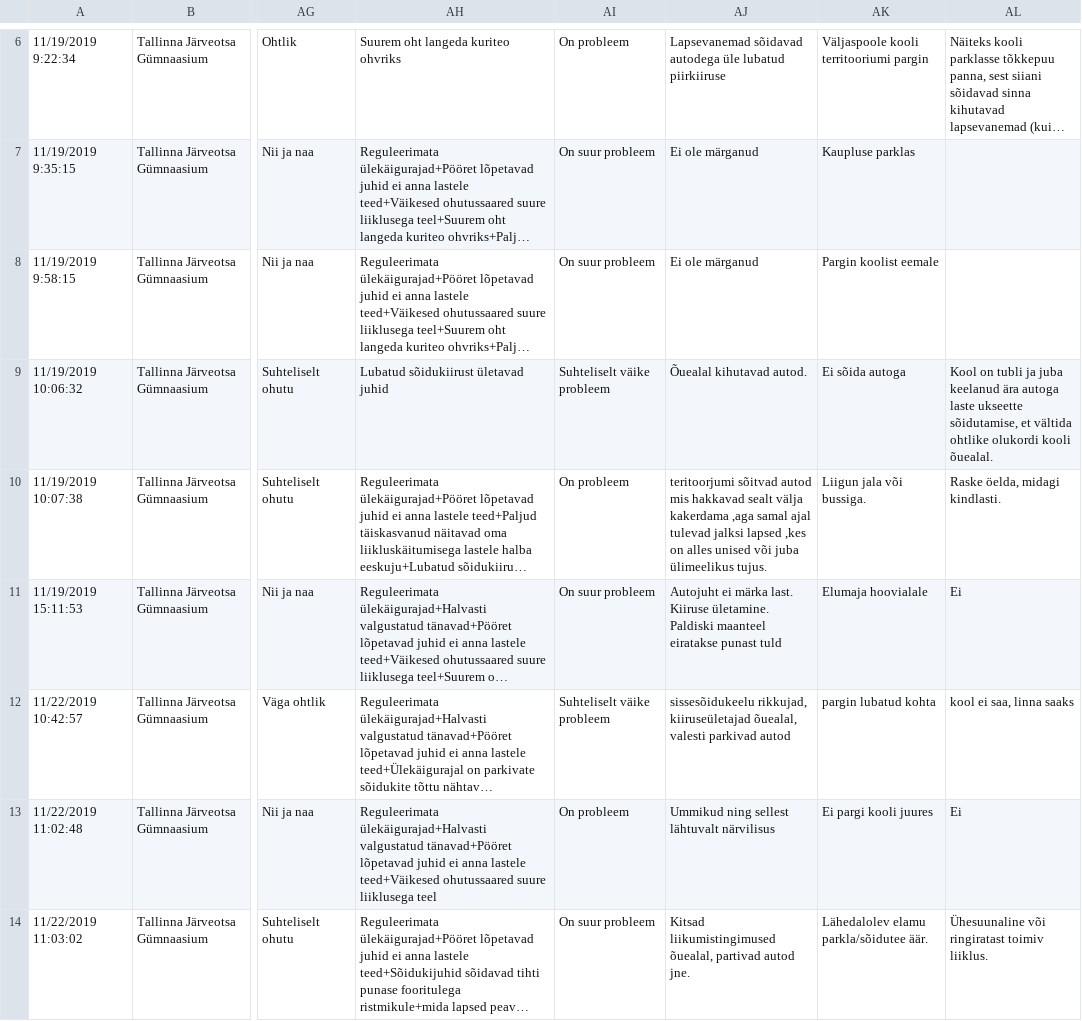
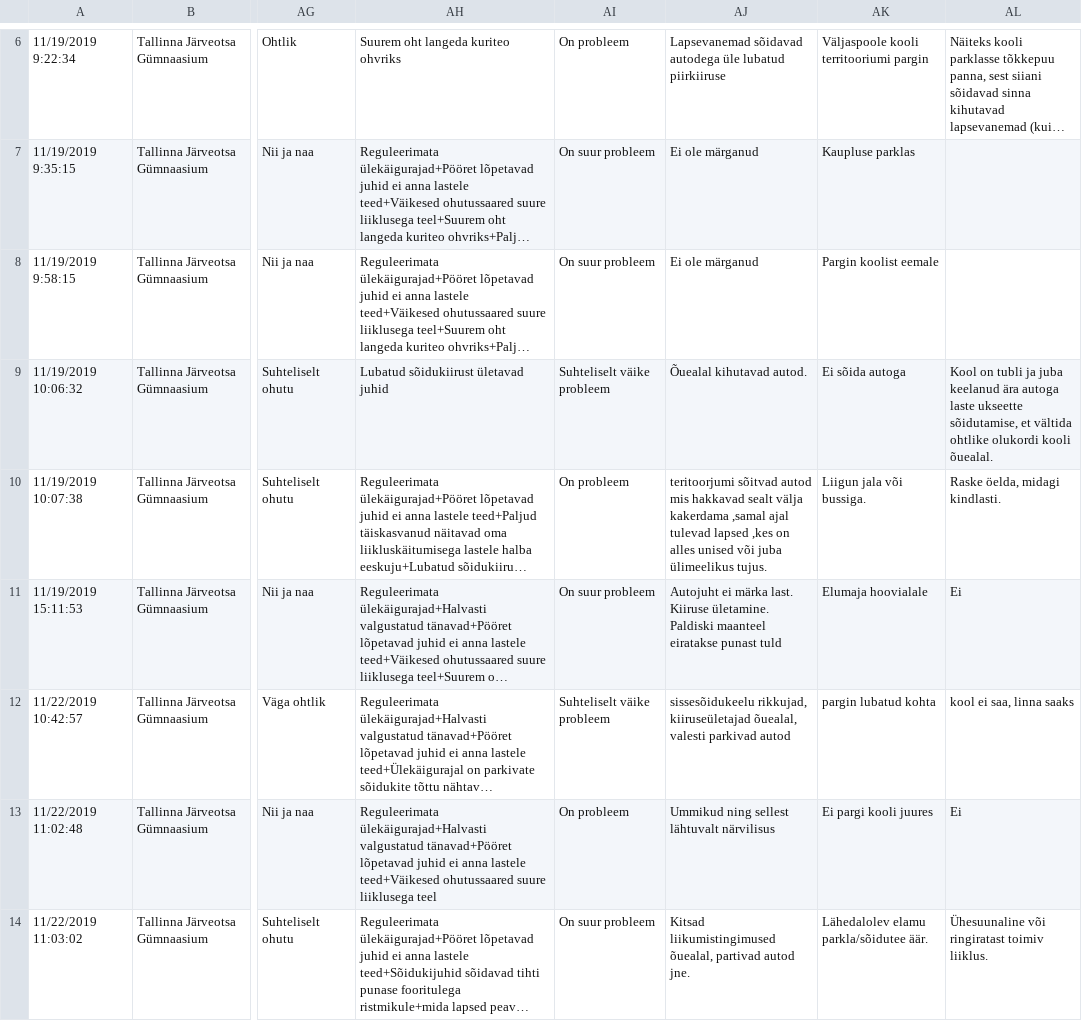
Before and after one commit to Jente22/elu2019turvalinekoolitee, a CSV file: public/tulemused_vanemad.csv, drawn as a sheet; only a part is shown, gaps mark what is left out; long unchanged cells end in …; the diff covers the shown part only; the diff names each change by its address in the sheet, - before the commit and + after, or states it on an @@ line.

```diff
--- a/public/tulemused_vanemad.csv
+++ b/public/tulemused_vanemad.csv
-AJ10: …välja kakerdama ,aga samal ajal tulevad jalksi lapsed ,kes…
+AJ10: …välja kakerdama ,samal ajal tulevad lapsed ,kes…
```
Also changed, not shown: 5 edited cells elsewhere in this file.
